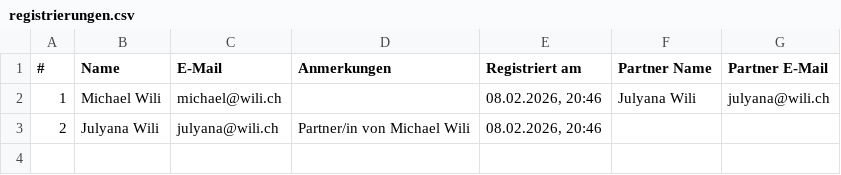
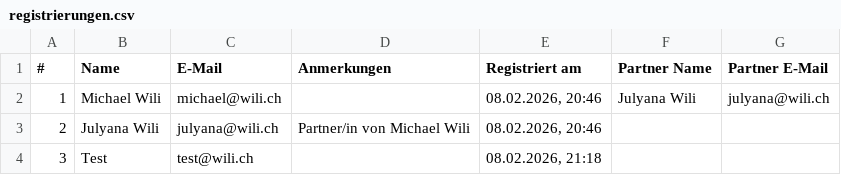
Before and after one commit to Mcwili/julyana, a CSV file: registrierungen.csv, drawn as a sheet.

Commit message:
Registrierung hinzugefügt: Test

```diff
--- a/registrierungen.csv
+++ b/registrierungen.csv
@@ -3 +3,2 @@
 2;Julyana Wili;julyana@wili.ch;Partner/in von Michael Wili;08.02.2026, 20:46;;
+3;Test;test@wili.ch;;08.02.2026, 21:18;;
```
